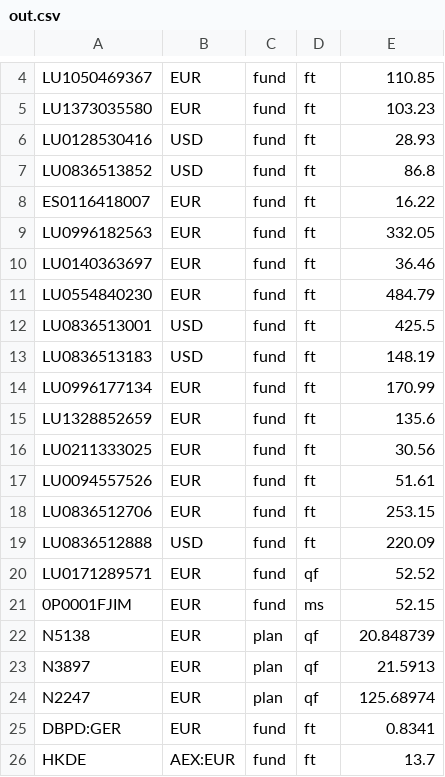
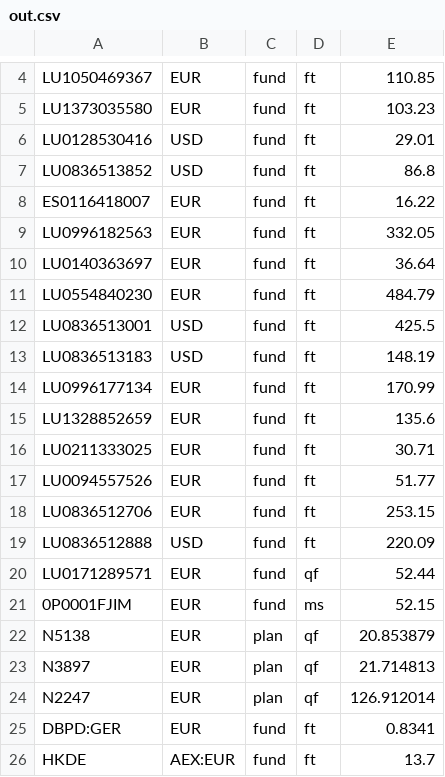
Before and after one commit to ollorch/public, a CSV file: out.csv, drawn as a sheet; only a part is shown, gaps mark what is left out.

Commit message:
20241012_144906

```diff
--- a/out.csv
+++ b/out.csv
@@ -5,3 +5,3 @@ LU1050469367,EUR,fund,ft,110.85
 LU1373035580,EUR,fund,ft,103.23
-LU0128530416,USD,fund,ft,28.93
+LU0128530416,USD,fund,ft,29.01
 LU0836513852,USD,fund,ft,86.8
@@ -9,3 +9,3 @@ ES0116418007,EUR,fund,ft,16.22
 LU0996182563,EUR,fund,ft,332.05
-LU0140363697,EUR,fund,ft,36.46
+LU0140363697,EUR,fund,ft,36.64
 LU0554840230,EUR,fund,ft,484.79
@@ -15,11 +15,11 @@ LU0996177134,EUR,fund,ft,170.99
 LU1328852659,EUR,fund,ft,135.6
-LU0211333025,EUR,fund,ft,30.56
-LU0094557526,EUR,fund,ft,51.61
+LU0211333025,EUR,fund,ft,30.71
+LU0094557526,EUR,fund,ft,51.77
 LU0836512706,EUR,fund,ft,253.15
 LU0836512888,USD,fund,ft,220.09
-LU0171289571,EUR,fund,qf,52.52
+LU0171289571,EUR,fund,qf,52.44
 0P0001FJIM,EUR,fund,ms,52.15
-N5138,EUR,plan,qf,20.848739
-N3897,EUR,plan,qf,21.5913
-N2247,EUR,plan,qf,125.68974
+N5138,EUR,plan,qf,20.853879
+N3897,EUR,plan,qf,21.714813
+N2247,EUR,plan,qf,126.912014
 DBPD:GER,EUR,fund,ft,0.8341
```
